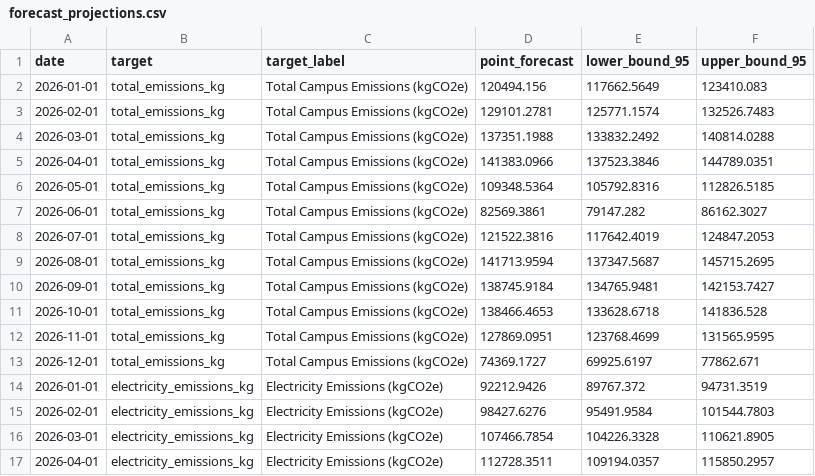
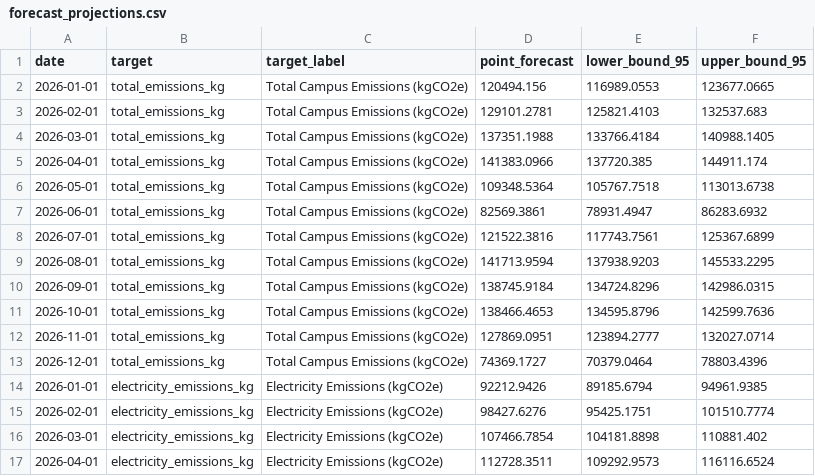
Before and after one commit to ByteEyed/campus-carbon-analytics, a CSV file: data/processed/pipeline_run/forecast_projections.csv, drawn as a sheet; only a part is shown; the diff covers the shown part only.

```diff
--- a/data/processed/pipeline_run/forecast_projections.csv
+++ b/data/processed/pipeline_run/forecast_projections.csv
@@ -1,17 +1,17 @@
 date,target,target_label,point_forecast,lower_bound_95,upper_bound_95
-2026-01-01,total_emissions_kg,Total Campus Emissions (kgCO2e),120494.156,117662.5649,123410.083
-2026-02-01,total_emissions_kg,Total Campus Emissions (kgCO2e),129101.2781,125771.1574,132526.7483
-2026-03-01,total_emissions_kg,Total Campus Emissions (kgCO2e),137351.1988,133832.2492,140814.0288
-2026-04-01,total_emissions_kg,Total Campus Emissions (kgCO2e),141383.0966,137523.3846,144789.0351
-2026-05-01,total_emissions_kg,Total Campus Emissions (kgCO2e),109348.5364,105792.8316,112826.5185
-2026-06-01,total_emissions_kg,Total Campus Emissions (kgCO2e),82569.3861,79147.282,86162.3027
-2026-07-01,total_emissions_kg,Total Campus Emissions (kgCO2e),121522.3816,117642.4019,124847.2053
-2026-08-01,total_emissions_kg,Total Campus Emissions (kgCO2e),141713.9594,137347.5687,145715.2695
-2026-09-01,total_emissions_kg,Total Campus Emissions (kgCO2e),138745.9184,134765.9481,142153.7427
-2026-10-01,total_emissions_kg,Total Campus Emissions (kgCO2e),138466.4653,133628.6718,141836.528
-2026-11-01,total_emissions_kg,Total Campus Emissions (kgCO2e),127869.0951,123768.4699,131565.9595
-2026-12-01,total_emissions_kg,Total Campus Emissions (kgCO2e),74369.1727,69925.6197,77862.671
-2026-01-01,electricity_emissions_kg,Electricity Emissions (kgCO2e),92212.9426,89767.372,94731.3519
-2026-02-01,electricity_emissions_kg,Electricity Emissions (kgCO2e),98427.6276,95491.9584,101544.7803
-2026-03-01,electricity_emissions_kg,Electricity Emissions (kgCO2e),107466.7854,104226.3328,110621.8905
-2026-04-01,electricity_emissions_kg,Electricity Emissions (kgCO2e),112728.3511,109194.0357,115850.2957
+2026-01-01,total_emissions_kg,Total Campus Emissions (kgCO2e),120494.156,116989.0553,123677.0665
+2026-02-01,total_emissions_kg,Total Campus Emissions (kgCO2e),129101.2781,125821.4103,132537.683
+2026-03-01,total_emissions_kg,Total Campus Emissions (kgCO2e),137351.1988,133766.4184,140988.1405
+2026-04-01,total_emissions_kg,Total Campus Emissions (kgCO2e),141383.0966,137720.385,144911.174
+2026-05-01,total_emissions_kg,Total Campus Emissions (kgCO2e),109348.5364,105767.7518,113013.6738
+2026-06-01,total_emissions_kg,Total Campus Emissions (kgCO2e),82569.3861,78931.4947,86283.6932
+2026-07-01,total_emissions_kg,Total Campus Emissions (kgCO2e),121522.3816,117743.7561,125367.6899
+2026-08-01,total_emissions_kg,Total Campus Emissions (kgCO2e),141713.9594,137938.9203,145533.2295
+2026-09-01,total_emissions_kg,Total Campus Emissions (kgCO2e),138745.9184,134724.8296,142986.0315
+2026-10-01,total_emissions_kg,Total Campus Emissions (kgCO2e),138466.4653,134595.8796,142599.7636
+2026-11-01,total_emissions_kg,Total Campus Emissions (kgCO2e),127869.0951,123894.2777,132027.0714
+2026-12-01,total_emissions_kg,Total Campus Emissions (kgCO2e),74369.1727,70379.0464,78803.4396
+2026-01-01,electricity_emissions_kg,Electricity Emissions (kgCO2e),92212.9426,89185.6794,94961.9385
+2026-02-01,electricity_emissions_kg,Electricity Emissions (kgCO2e),98427.6276,95425.1751,101510.7774
+2026-03-01,electricity_emissions_kg,Electricity Emissions (kgCO2e),107466.7854,104181.8898,110881.402
+2026-04-01,electricity_emissions_kg,Electricity Emissions (kgCO2e),112728.3511,109292.9573,116116.6524
```
Also changed, not shown: 40 edited cells elsewhere in this file, data/processed/pipeline_run/uncertainty_monte_carlo_simulation.csv, 12 other files.
